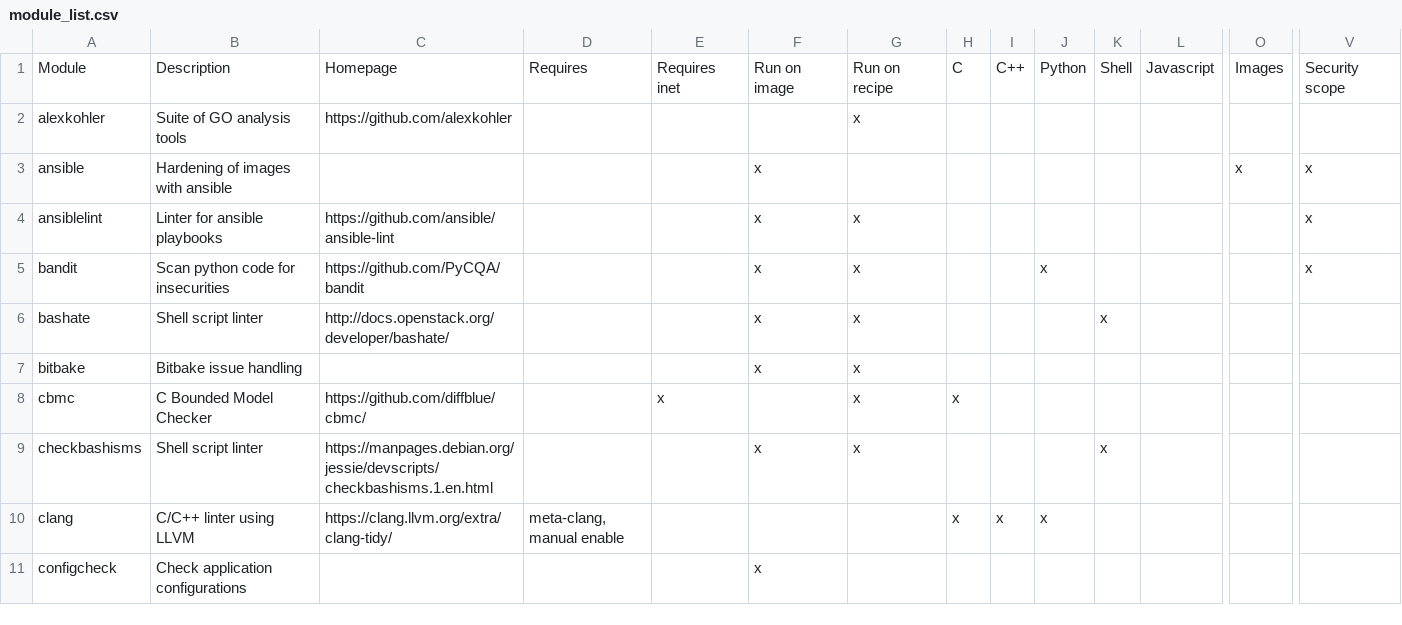
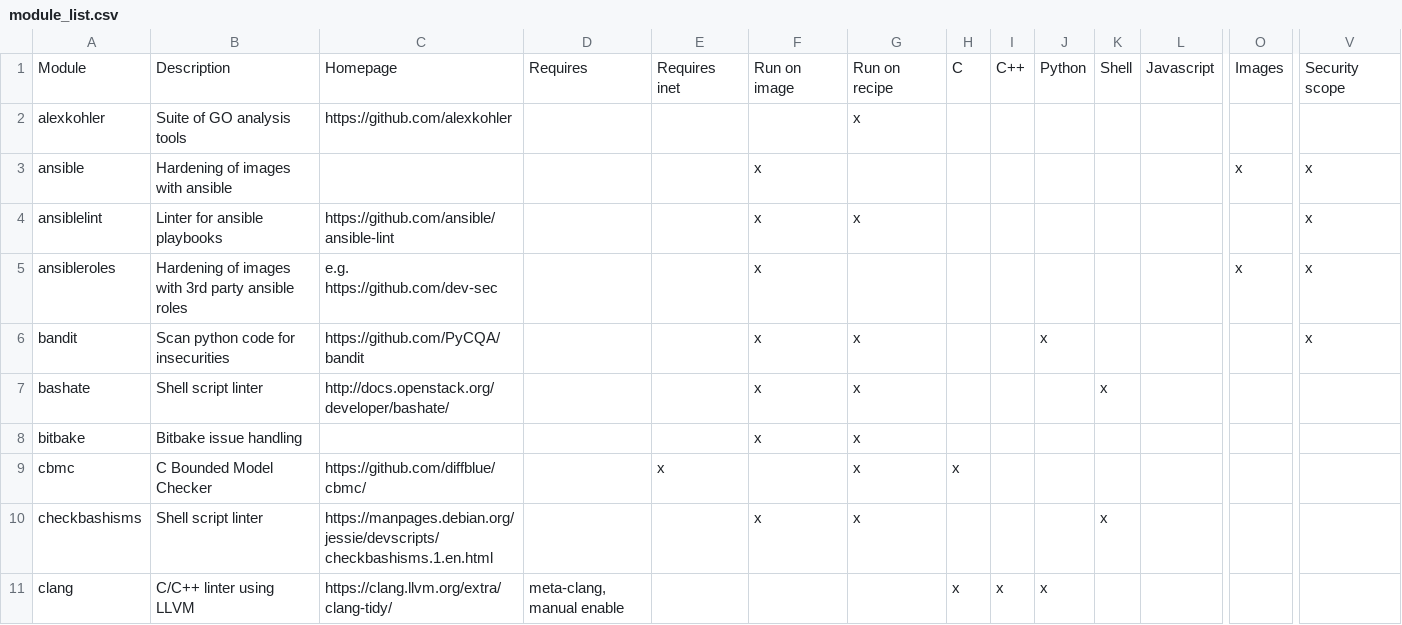
Before and after one commit to priv-kweihmann/meta-sca, a CSV file: files/module_list.csv, drawn as a sheet; only a part is shown, gaps mark what is left out; the shorter side is filled out with more unchanged rows; rows hold the shown columns only; the diff names each change by its address in the sheet, - before the commit and + after, or states it on an @@ line.

Commit message:
Add ansibleroles module
- add documentation
- globally add to module list
- add to test

Closes #691

```diff
--- a/files/module_list.csv
+++ b/files/module_list.csv
+row 5: ansibleroles | Hardening of images with 3rd party ansible roles | e.g. https://github.com/dev-sec |  |  | x |  |  |  |  |  |  | x | x
```
Also changed, not shown: 6 other files.
